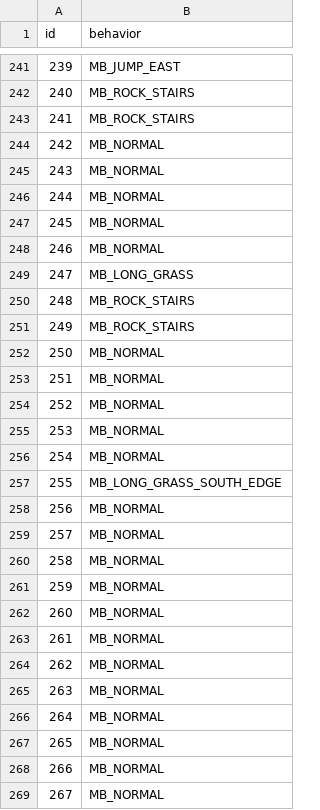
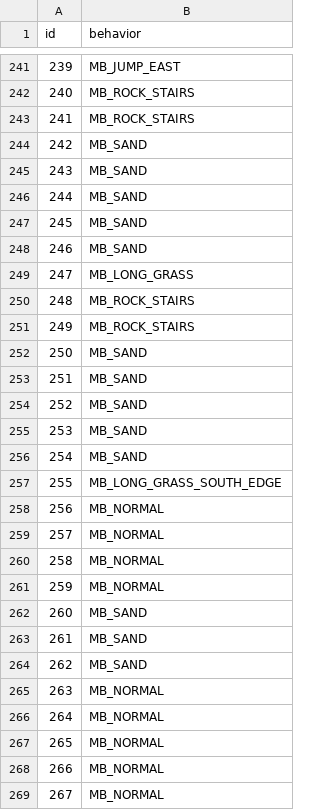
Before and after one commit to HunarPG/pokeemerald-expansion, a CSV file: decompiled_tilesets/primary/general_platinum/attributes.csv, drawn as a sheet; only a part is shown, gaps mark what is left out.

Commit message:
added sandgem town map and tileset

```diff
--- a/decompiled_tilesets/primary/general_platinum/attributes.csv
+++ b/decompiled_tilesets/primary/general_platinum/attributes.csv
@@ -243,7 +243,7 @@ id,behavior
 241,MB_ROCK_STAIRS
-242,MB_NORMAL
-243,MB_NORMAL
-244,MB_NORMAL
-245,MB_NORMAL
-246,MB_NORMAL
+242,MB_SAND
+243,MB_SAND
+244,MB_SAND
+245,MB_SAND
+246,MB_SAND
 247,MB_LONG_GRASS
@@ -251,7 +251,7 @@ id,behavior
 249,MB_ROCK_STAIRS
-250,MB_NORMAL
-251,MB_NORMAL
-252,MB_NORMAL
-253,MB_NORMAL
-254,MB_NORMAL
+250,MB_SAND
+251,MB_SAND
+252,MB_SAND
+253,MB_SAND
+254,MB_SAND
 255,MB_LONG_GRASS_SOUTH_EDGE
@@ -261,5 +261,5 @@ id,behavior
 259,MB_NORMAL
-260,MB_NORMAL
-261,MB_NORMAL
-262,MB_NORMAL
+260,MB_SAND
+261,MB_SAND
+262,MB_SAND
 263,MB_NORMAL
```
Also changed, not shown: 37 other files.
